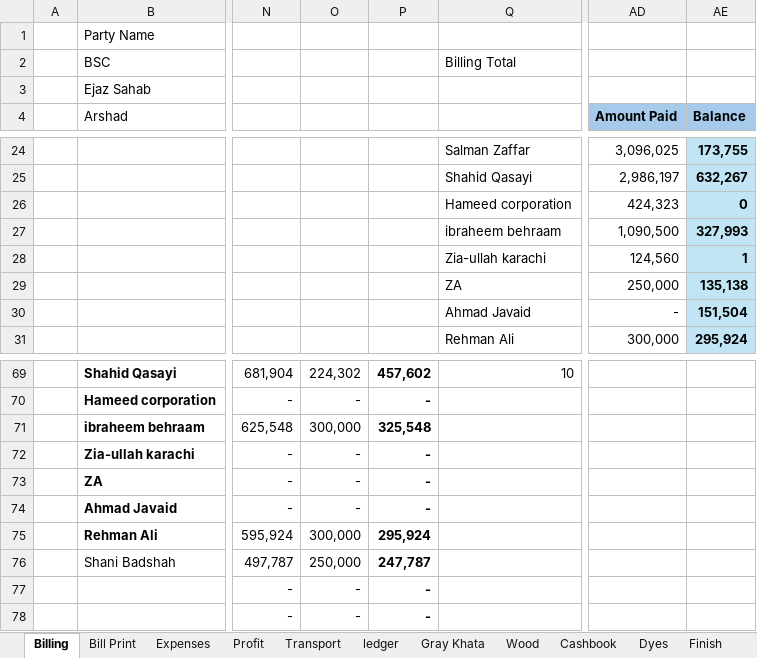
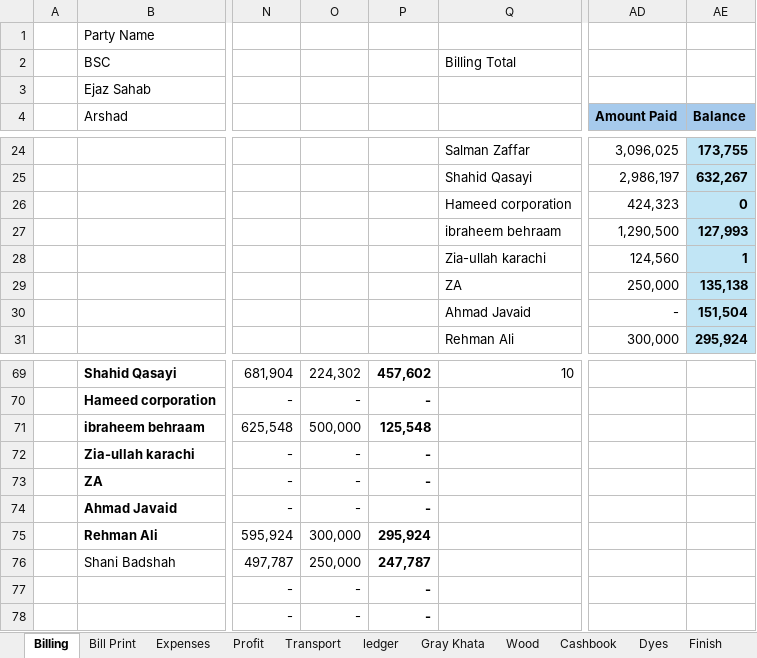
Before and after one commit to omerrazzaq4/AlHamd_Jan, an Excel workbook: Factory_Khata_January.xlsx, sheet Billing, drawn as a sheet; only a part is shown, gaps mark what is left out; values as stored, in another font and other column widths than the file's, no borders; table styles not drawn; the diff names each change by its address in the sheet, - before the commit and + after, or states it on an @@ line.

```diff
--- a/Factory_Khata_January.xlsx (sheet Billing)
+++ b/Factory_Khata_January.xlsx (sheet Billing)
-AD27 (Amount Paid): 1,090,500
+AD27 (Amount Paid): 1,290,500
-AE27 (Balance): 327,993
+AE27 (Balance): 127,993
-O71: 300,000
+O71: 500,000
-P71: 325,548
+P71: 125,548
```
Also changed, not shown: sheet Cashbook, sheet Balance, hidden cells, charts or pictures.
